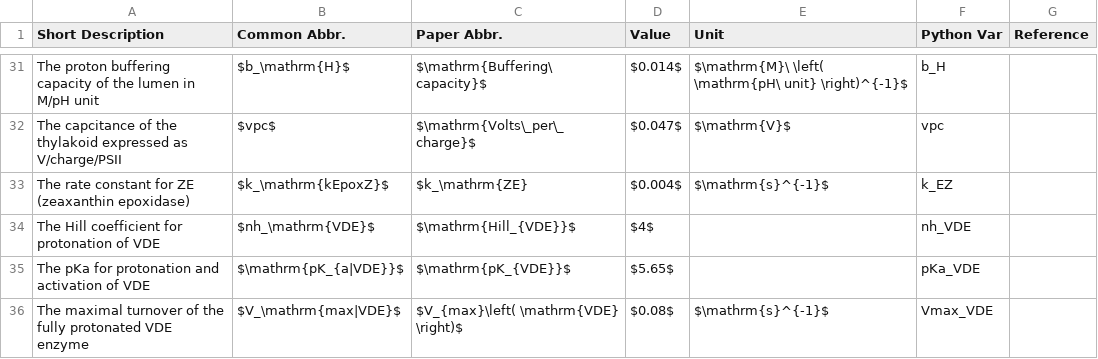
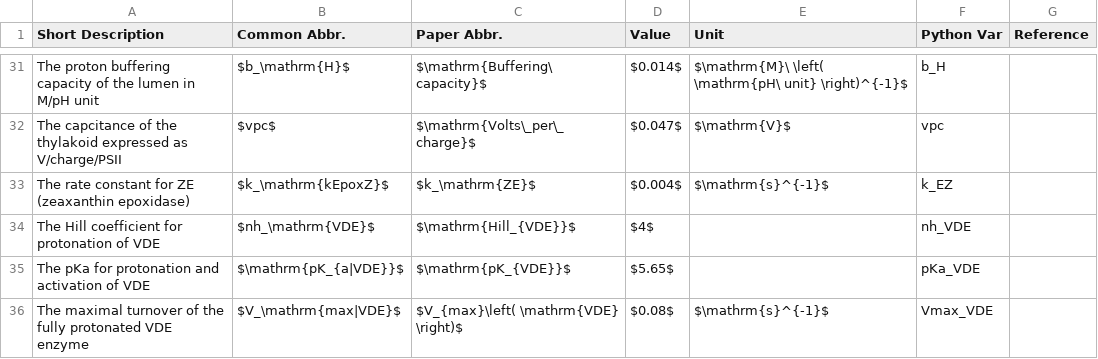
Before and after one commit to ElouenCorvest/GreenSloth, a CSV file: models/Li2021/model_info/params.csv, drawn as a sheet; only a part is shown, gaps mark what is left out.

```diff
--- a/models/Li2021/model_info/params.csv
+++ b/models/Li2021/model_info/params.csv
@@ -32,3 +32,3 @@ The proton buffering capacity of the lumen in M/pH unit,$b_\mathrm{H}$,$\mathrm{
 The capcitance of the thylakoid expressed as V/charge/PSII,$vpc$,$\mathrm{Volts\_per\_charge}$,$0.047$,$\mathrm{V}$,vpc,
-The rate constant for ZE (zeaxanthin epoxidase),$k_\mathrm{kEpoxZ}$,$k_\mathrm{ZE},$0.004$,$\mathrm{s}^{-1}$,k_EZ,
+The rate constant for ZE (zeaxanthin epoxidase),$k_\mathrm{kEpoxZ}$,$k_\mathrm{ZE}$,$0.004$,$\mathrm{s}^{-1}$,k_EZ,
 The Hill coefficient for protonation of VDE,$nh_\mathrm{VDE}$,$\mathrm{Hill_{VDE}}$,$4$,,nh_VDE,
```
Also changed, not shown: models/Li2021/model_info/derived_params.csv, models/Li2021/model_info/rates.csv, 5 other files.
